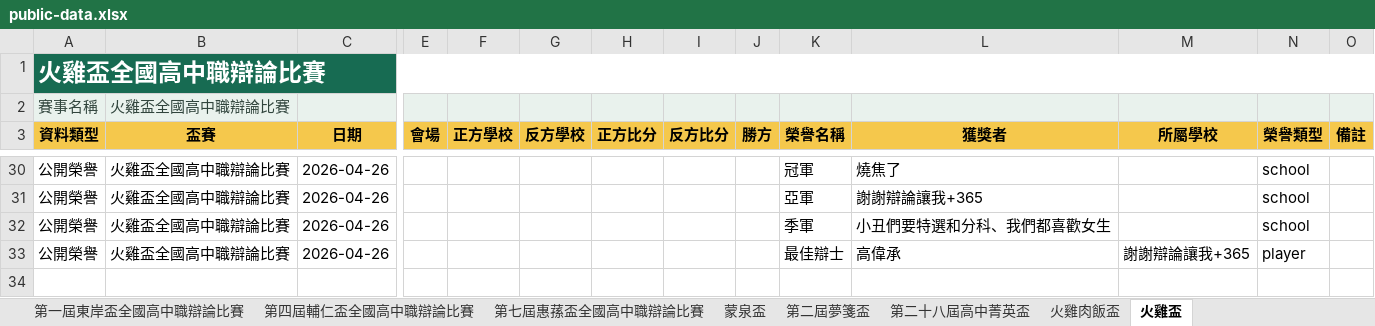
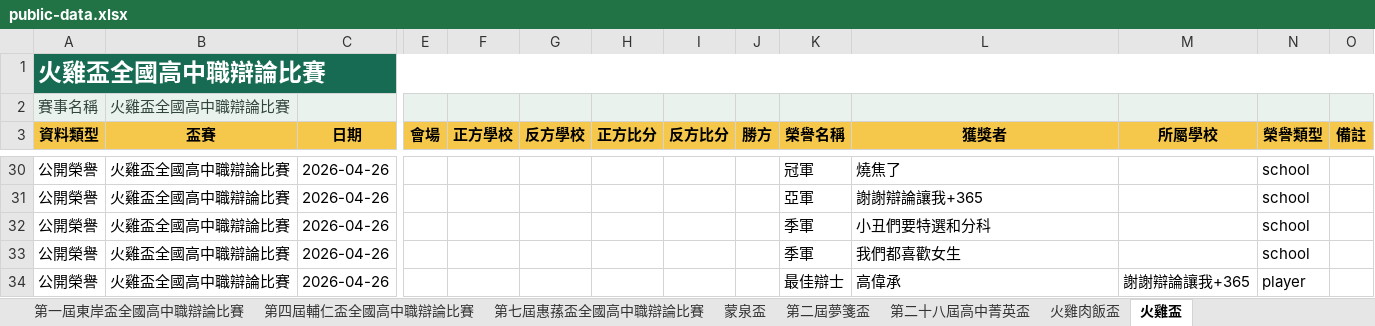
Before and after one commit to macrokernel3000/opendebate, an Excel workbook: data/public-data.xlsx, sheet 火雞盃, drawn as a sheet; only a part is shown, gaps mark what is left out; values as stored, in another font and other column widths than the file's, no borders; rows hold the shown columns only; the diff names each change by its address in the sheet, - before the commit and + after, or states it on an @@ line.

```diff
--- a/data/public-data.xlsx (sheet 火雞盃)
+++ b/data/public-data.xlsx (sheet 火雞盃)
-L32 (獲獎者): 小丑們要特選和分科、我們都喜歡女生
+L32 (獲獎者): 小丑們要特選和分科
+row 33: 公開榮譽 | 火雞盃全國高中職辯論比賽 | 2026-04-26 |  |  |  |  |  |  | 季軍 | 我們都喜歡女生 |  | school
```
Also changed, not shown: sheet 蒙泉盃, sheet 輔仁盃, sheet 火雞肉飯盃, sheet 第二十七屆高中菁英盃, sheet 第七屆惠蓀盃全國高中職辯論比賽, other sheet tabs, 13 other files.
